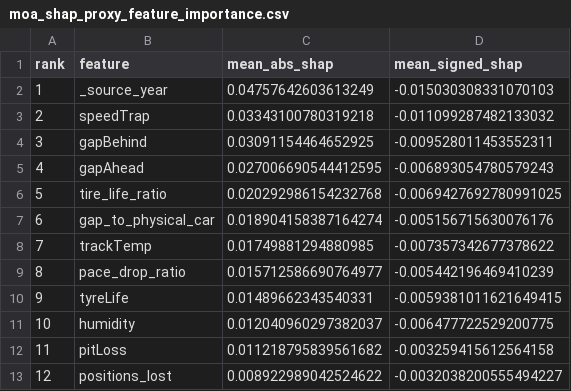
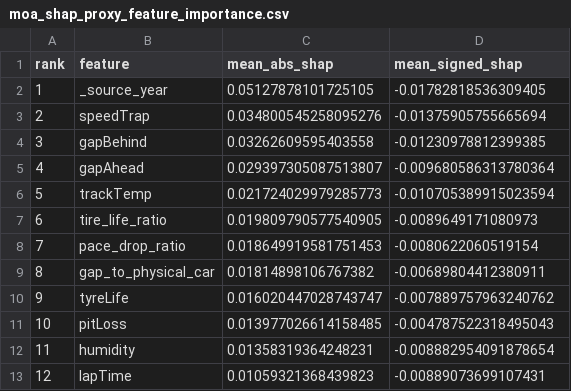
Before and after one commit to Streaming-Data-Analytics/2025-2026_Real-time-F1-Strategy-Operations, a CSV file: data_lake/reports/moa_shap_proxy_feature_importance.csv, drawn as a sheet; only a part is shown; the diff covers the shown part only.

```diff
--- a/data_lake/reports/moa_shap_proxy_feature_importance.csv
+++ b/data_lake/reports/moa_shap_proxy_feature_importance.csv
@@ -1,13 +1,13 @@
 rank,feature,mean_abs_shap,mean_signed_shap
-1,_source_year,0.04757642603613249,-0.015030308331070103
-2,speedTrap,0.03343100780319218,-0.011099287482133032
-3,gapBehind,0.03091154464652925,-0.009528011453552311
-4,gapAhead,0.027006690544412595,-0.006893054780579243
-5,tire_life_ratio,0.020292986154232768,-0.0069427692780991025
-6,gap_to_physical_car,0.018904158387164274,-0.005156715630076176
-7,trackTemp,0.01749881294880985,-0.007357342677378622
-8,pace_drop_ratio,0.015712586690764977,-0.005442196469410239
-9,tyreLife,0.01489662343540331,-0.0059381011621649415
-10,humidity,0.012040960297382037,-0.006477722529200775
-11,pitLoss,0.011218795839561682,-0.003259415612564158
-12,positions_lost,0.008922989042524622,-0.0032038200555494227
+1,_source_year,0.05127878101725105,-0.01782818536309405
+2,speedTrap,0.034800545258095276,-0.01375905755665694
+3,gapBehind,0.03262609595403558,-0.01230978812399385
+4,gapAhead,0.029397305087513807,-0.009680586313780364
+5,trackTemp,0.021724029979285773,-0.010705389915023594
+6,tire_life_ratio,0.019809790577540905,-0.0089649171080973
+7,pace_drop_ratio,0.018649919581751453,-0.0080622060519154
+8,gap_to_physical_car,0.01814898106767382,-0.00689804412380911
+9,tyreLife,0.016020447028743747,-0.007889757963240762
+10,pitLoss,0.013977026614158485,-0.004787522318495043
+11,humidity,0.01358319364248231,-0.008882954091878654
+12,lapTime,0.01059321368439823,-0.00889073699107431
```
Also changed, not shown: 57 edited cells elsewhere in this file, data_lake/reports/moa_shap_proxy_summary.csv, data_lake/reports/moa_temporal_permutation_by_window.csv, 40 other files.
